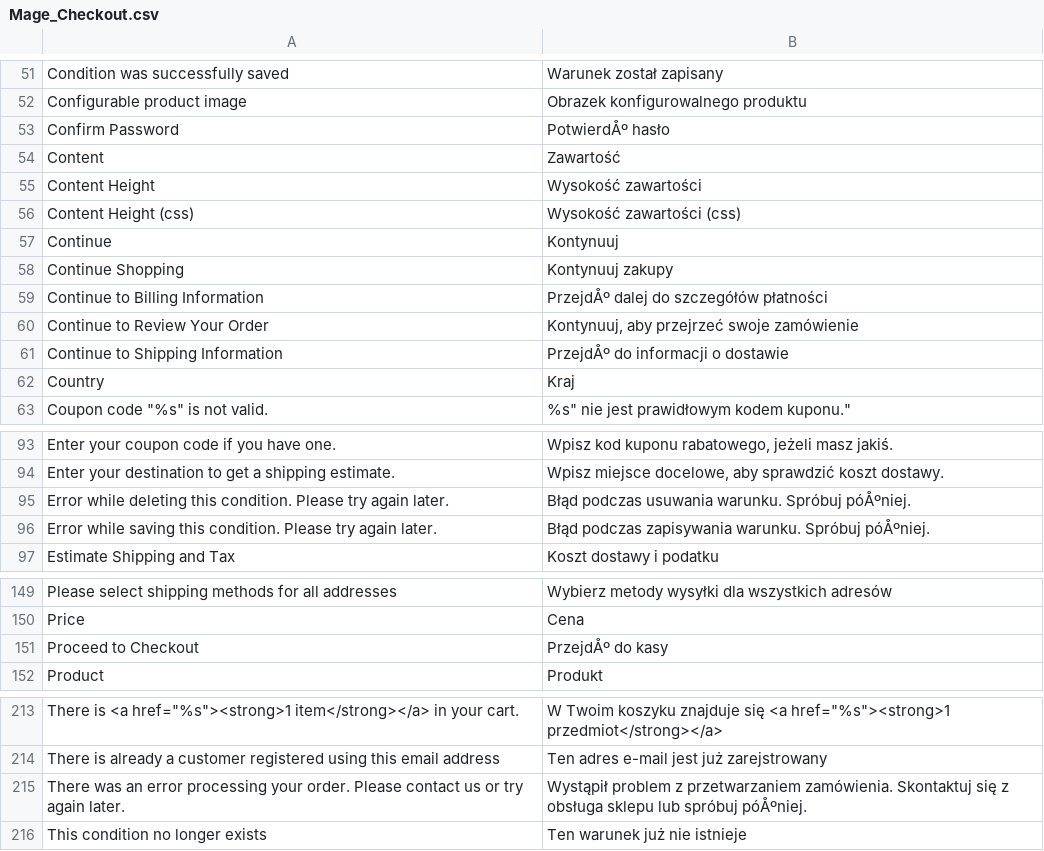
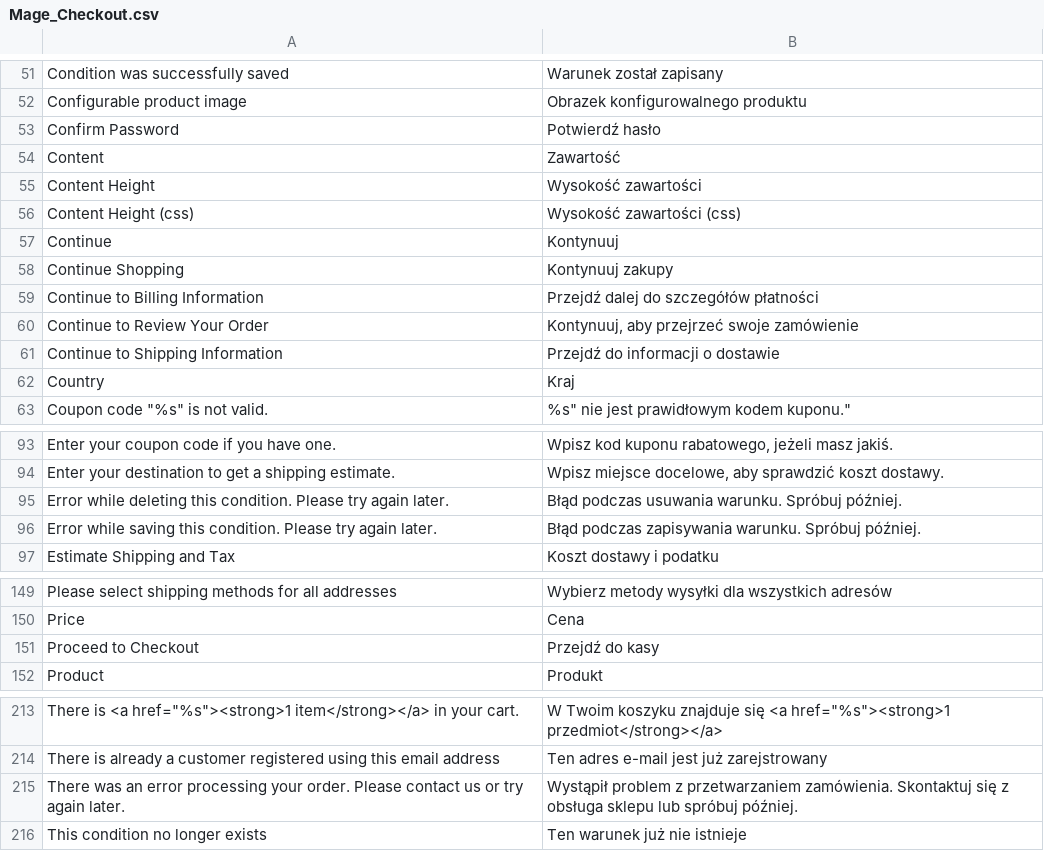
Before and after one commit to Zefiryn/2plus3d-sklep, a CSV file: app/locale/pl_PL/Mage_Checkout.csv, drawn as a sheet; only a part is shown, gaps mark what is left out.

```diff
--- a/app/locale/pl_PL/Mage_Checkout.csv
+++ b/app/locale/pl_PL/Mage_Checkout.csv
@@ -52,3 +52,3 @@
 "Configurable product image","Obrazek konfigurowalnego produktu"
-"Confirm Password","PotwierdÅº hasło"
+"Confirm Password","Potwierdź hasło"
 "Content","Zawartość"
@@ -58,5 +58,5 @@
 "Continue Shopping","Kontynuuj zakupy"
-"Continue to Billing Information","PrzejdÅº dalej do szczegółów płatności"
+"Continue to Billing Information","Przejdź dalej do szczegółów płatności"
 "Continue to Review Your Order","Kontynuuj, aby przejrzeć swoje zamówienie"
-"Continue to Shipping Information","PrzejdÅº do informacji o dostawie"
+"Continue to Shipping Information","Przejdź do informacji o dostawie"
 "Country","Kraj"
@@ -94,4 +94,4 @@
 "Enter your destination to get a shipping estimate.","Wpisz miejsce docelowe, aby sprawdzić koszt dostawy."
-"Error while deleting this condition. Please try again later.","Błąd podczas usuwania warunku. Spróbuj póÅºniej."
-"Error while saving this condition. Please try again later.","Błąd podczas zapisywania warunku. Spróbuj póÅºniej."
+"Error while deleting this condition. Please try again later.","Błąd podczas usuwania warunku. Spróbuj później."
+"Error while saving this condition. Please try again later.","Błąd podczas zapisywania warunku. Spróbuj później."
 "Estimate Shipping and Tax","Koszt dostawy i podatku"
@@ -150,3 +150,3 @@
 "Price","Cena"
-"Proceed to Checkout","PrzejdÅº do kasy"
+"Proceed to Checkout","Przejdź do kasy"
 "Product","Produkt"
@@ -214,3 +214,3 @@
 "There is already a customer registered using this email address","Ten adres e-mail jest już zarejstrowany"
-"There was an error processing your order. Please contact us or try again later.","Wystąpił problem z przetwarzaniem zamówienia. Skontaktuj się z obsługa sklepu lub spróbuj póÅºniej."
+"There was an error processing your order. Please contact us or try again later.","Wystąpił problem z przetwarzaniem zamówienia. Skontaktuj się z obsługa sklepu lub spróbuj później."
 "This condition no longer exists","Ten warunek już nie istnieje"
```
Also changed, not shown: app/design/frontend/default/2plus3d/locale/pl_PL/translate.csv, 7 other files.
